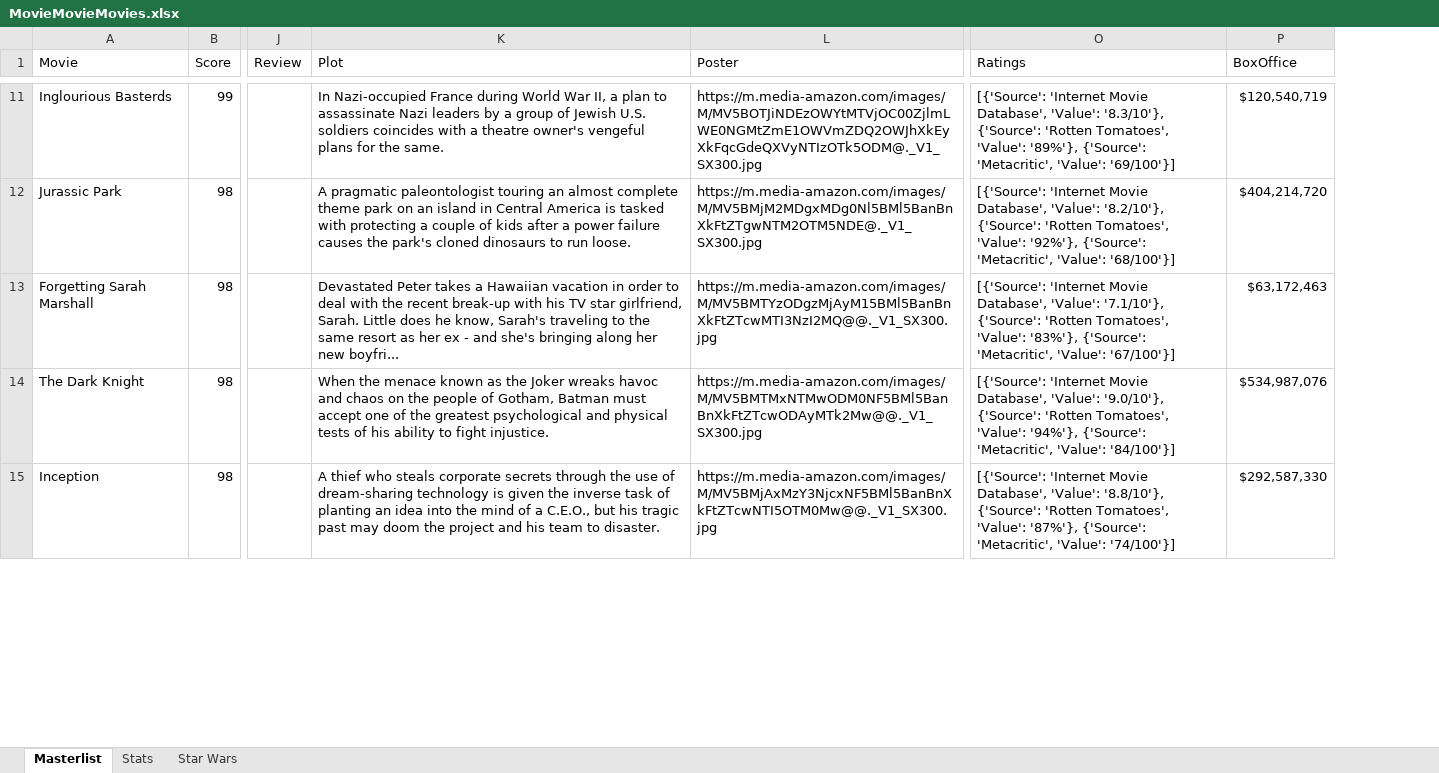
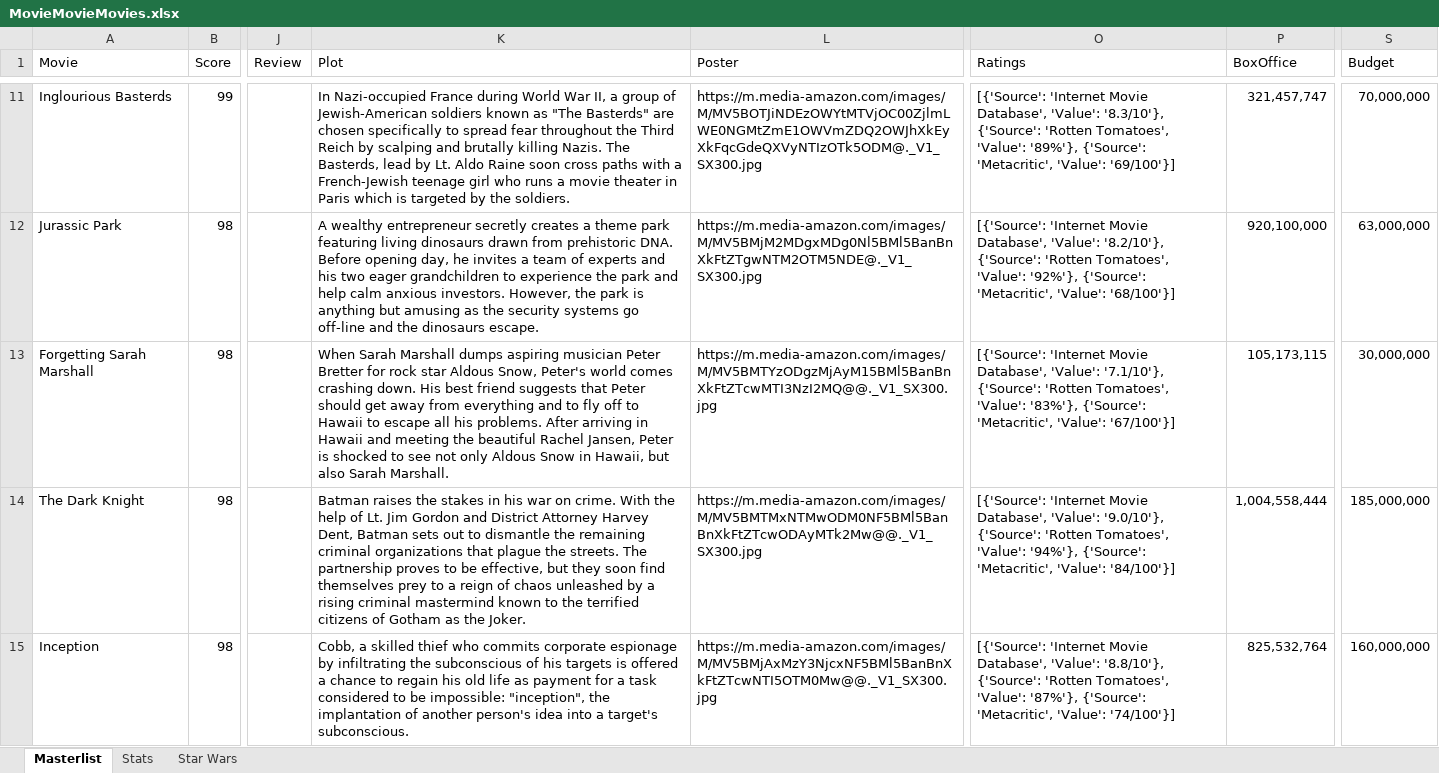
Before and after one commit to helfy18/my-movie-site, an Excel workbook: src/data/MovieMovieMovies.xlsx, sheet Masterlist, drawn as a sheet; only a part is shown, gaps mark what is left out; values as stored, in another font and other column widths than the file's, no cell formats; conditional formats not drawn; the diff covers the shown part only; the diff names each change by its address in the sheet, - before the commit and + after, or states it on an @@ line.

Commit message:
center align poster on phones, add budget information

```diff
--- a/src/data/MovieMovieMovies.xlsx (sheet Masterlist)
+++ b/src/data/MovieMovieMovies.xlsx (sheet Masterlist)
+column S (Budget), rows 11-15: 70,000,000 | 63,000,000 | 30,000,000 | 185,000,000 | 160,000,000
-K11 (Plot): …II, a plan to assassinate Nazi leaders by a group of Jewish U.S. soldiers coincides with a theatre owner's vengeful plans for the same.
+K11 (Plot): …II, a group of Jewish-American soldiers known as "The Basterds" are chosen specifically to spread fear throughout the Third Reich by scalping and brutally killing Nazis. The Basterds, lead by Lt. Aldo Raine soon cross paths with a French-Jewish teenage girl who runs a movie theater in Paris which is targeted by the soldiers.
-P11 (BoxOffice): $120,540,719
+P11 (BoxOffice): 321,457,747
-K12 (Plot): A pragmatic paleontologist touring an almost complete theme park on an island in Central America is tasked with protecting a couple of kids after a power failure causes the park's cloned dinosaurs to run loose.
+K12 (Plot): A wealthy entrepreneur secretly creates a theme park featuring living dinosaurs drawn from prehistoric DNA. Before opening day, he invites a team of experts and his two eager grandchildren to experience the park and help calm anxious investors. However, the park is anything but amusing as the security systems go off-line and the dinosaurs escape.
-P12 (BoxOffice): $404,214,720
+P12 (BoxOffice): 920,100,000
-K13 (Plot): Devastated Peter takes a Hawaiian vacation in order to deal with the recent break-up with his TV star girlfriend, Sarah. Little does he know, Sarah's traveling to the same resort as her ex - and she's bringing along her new boyfri...
+K13 (Plot): When Sarah Marshall dumps aspiring musician Peter Bretter for rock star Aldous Snow, Peter's world comes crashing down. His best friend suggests that Peter should get away from everything and to fly off to Hawaii to escape all his problems. After arriving in Hawaii and meeting the beautiful Rachel Jansen, Peter is shocked to see not only Aldous Snow in Hawaii, but also Sarah Marshall.
-P13 (BoxOffice): $63,172,463
+P13 (BoxOffice): 105,173,115
-K14 (Plot): When the menace known as the Joker wreaks havoc and chaos on the people of Gotham, Batman must accept one of the greatest psychological and physical tests of his ability to fight injustice.
+K14 (Plot): Batman raises the stakes in his war on crime. With the help of Lt. Jim Gordon and District Attorney Harvey Dent, Batman sets out to dismantle the remaining criminal organizations that plague the streets. The partnership proves to be effective, but they soon find themselves prey to a reign of chaos unleashed by a rising criminal mastermind known to the terrified citizens of Gotham as the Joker.
-P14 (BoxOffice): $534,987,076
+P14 (BoxOffice): 1,004,558,444
-K15 (Plot): A thief who steals corporate secrets through the use of dream-sharing technology is given the inverse task of planting an idea into the mind of a C.E.O., but his tragic past may doom the project and his team to disaster.
+K15 (Plot): Cobb, a skilled thief who commits corporate espionage by infiltrating the subconscious of his targets is offered a chance to regain his old life as payment for a task considered to be impossible: "inception", the implantation of another person's idea into a target's subconscious.
-P15 (BoxOffice): $292,587,330
+P15 (BoxOffice): 825,532,764
```
Also changed, not shown: 8 added rows and 1494 edited cells elsewhere in this sheet, cell formats, hidden cells, charts or pictures, 3 other files.
